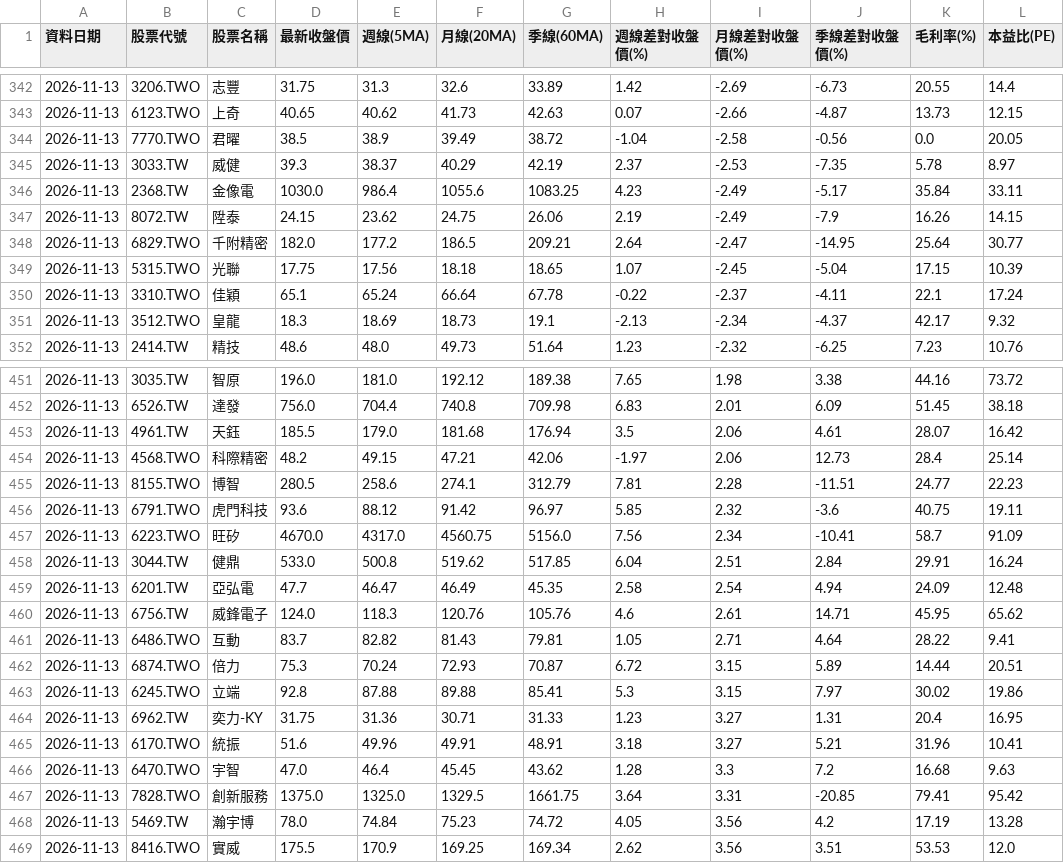
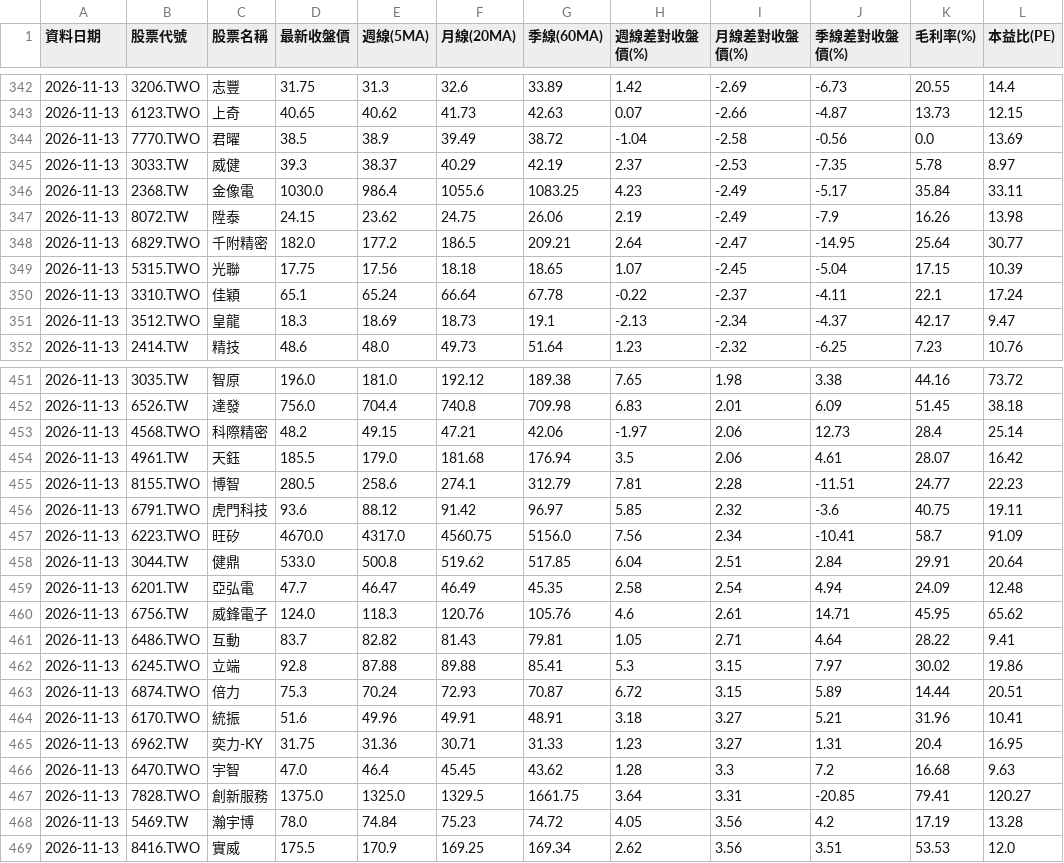
Before and after one commit to chougerry/fetch_stock3, a CSV file: stock_ma_diff.csv, drawn as a sheet; only a part is shown, gaps mark what is left out; the diff covers the shown part only.

```diff
--- a/stock_ma_diff.csv
+++ b/stock_ma_diff.csv
@@ -343,6 +343,6 @@
 2026-11-13,6123.TWO,上奇,40.65,40.62,41.73,42.63,0.07,-2.66,-4.87,13.73,12.15
-2026-11-13,7770.TWO,君曜,38.5,38.9,39.49,38.72,-1.04,-2.58,-0.56,0.0,20.05
+2026-11-13,7770.TWO,君曜,38.5,38.9,39.49,38.72,-1.04,-2.58,-0.56,0.0,13.69
 2026-11-13,3033.TW,威健,39.3,38.37,40.29,42.19,2.37,-2.53,-7.35,5.78,8.97
 2026-11-13,2368.TW,金像電,1030.0,986.4,1055.6,1083.25,4.23,-2.49,-5.17,35.84,33.11
-2026-11-13,8072.TW,陞泰,24.15,23.62,24.75,26.06,2.19,-2.49,-7.9,16.26,14.15
+2026-11-13,8072.TW,陞泰,24.15,23.62,24.75,26.06,2.19,-2.49,-7.9,16.26,13.98
 2026-11-13,6829.TWO,千附精密,182.0,177.2,186.5,209.21,2.64,-2.47,-14.95,25.64,30.77
@@ -350,3 +350,3 @@
 2026-11-13,3310.TWO,佳穎,65.1,65.24,66.64,67.78,-0.22,-2.37,-4.11,22.1,17.24
-2026-11-13,3512.TWO,皇龍,18.3,18.69,18.73,19.1,-2.13,-2.34,-4.37,42.17,9.32
+2026-11-13,3512.TWO,皇龍,18.3,18.69,18.73,19.1,-2.13,-2.34,-4.37,42.17,9.47
 2026-11-13,2414.TW,精技,48.6,48.0,49.73,51.64,1.23,-2.32,-6.25,7.23,10.76
@@ -452,4 +452,4 @@
 2026-11-13,6526.TW,達發,756.0,704.4,740.8,709.98,6.83,2.01,6.09,51.45,38.18
+2026-11-13,4568.TWO,科際精密,48.2,49.15,47.21,42.06,-1.97,2.06,12.73,28.4,25.14
 2026-11-13,4961.TW,天鈺,185.5,179.0,181.68,176.94,3.5,2.06,4.61,28.07,16.42
-2026-11-13,4568.TWO,科際精密,48.2,49.15,47.21,42.06,-1.97,2.06,12.73,28.4,25.14
 2026-11-13,8155.TWO,博智,280.5,258.6,274.1,312.79,7.81,2.28,-11.51,24.77,22.23
@@ -457,3 +457,3 @@
 2026-11-13,6223.TWO,旺矽,4670.0,4317.0,4560.75,5156.0,7.56,2.34,-10.41,58.7,91.09
-2026-11-13,3044.TW,健鼎,533.0,500.8,519.62,517.85,6.04,2.51,2.84,29.91,16.24
+2026-11-13,3044.TW,健鼎,533.0,500.8,519.62,517.85,6.04,2.51,2.84,29.91,20.64
 2026-11-13,6201.TW,亞弘電,47.7,46.47,46.49,45.35,2.58,2.54,4.94,24.09,12.48
@@ -461,8 +461,8 @@
 2026-11-13,6486.TWO,互動,83.7,82.82,81.43,79.81,1.05,2.71,4.64,28.22,9.41
+2026-11-13,6245.TWO,立端,92.8,87.88,89.88,85.41,5.3,3.15,7.97,30.02,19.86
 2026-11-13,6874.TWO,倍力,75.3,70.24,72.93,70.87,6.72,3.15,5.89,14.44,20.51
-2026-11-13,6245.TWO,立端,92.8,87.88,89.88,85.41,5.3,3.15,7.97,30.02,19.86
+2026-11-13,6170.TWO,統振,51.6,49.96,49.91,48.91,3.18,3.27,5.21,31.96,10.41
 2026-11-13,6962.TW,奕力-KY,31.75,31.36,30.71,31.33,1.23,3.27,1.31,20.4,16.95
-2026-11-13,6170.TWO,統振,51.6,49.96,49.91,48.91,3.18,3.27,5.21,31.96,10.41
 2026-11-13,6470.TWO,宇智,47.0,46.4,45.45,43.62,1.28,3.3,7.2,16.68,9.63
-2026-11-13,7828.TWO,創新服務,1375.0,1325.0,1329.5,1661.75,3.64,3.31,-20.85,79.41,95.42
+2026-11-13,7828.TWO,創新服務,1375.0,1325.0,1329.5,1661.75,3.64,3.31,-20.85,79.41,120.27
 2026-11-13,5469.TW,瀚宇博,78.0,74.84,75.23,74.72,4.05,3.56,4.2,17.19,13.28
```
Also changed, not shown: 5 added rows, 5 removed rows, 12 moved rows and 16 edited cells elsewhere in this file.
